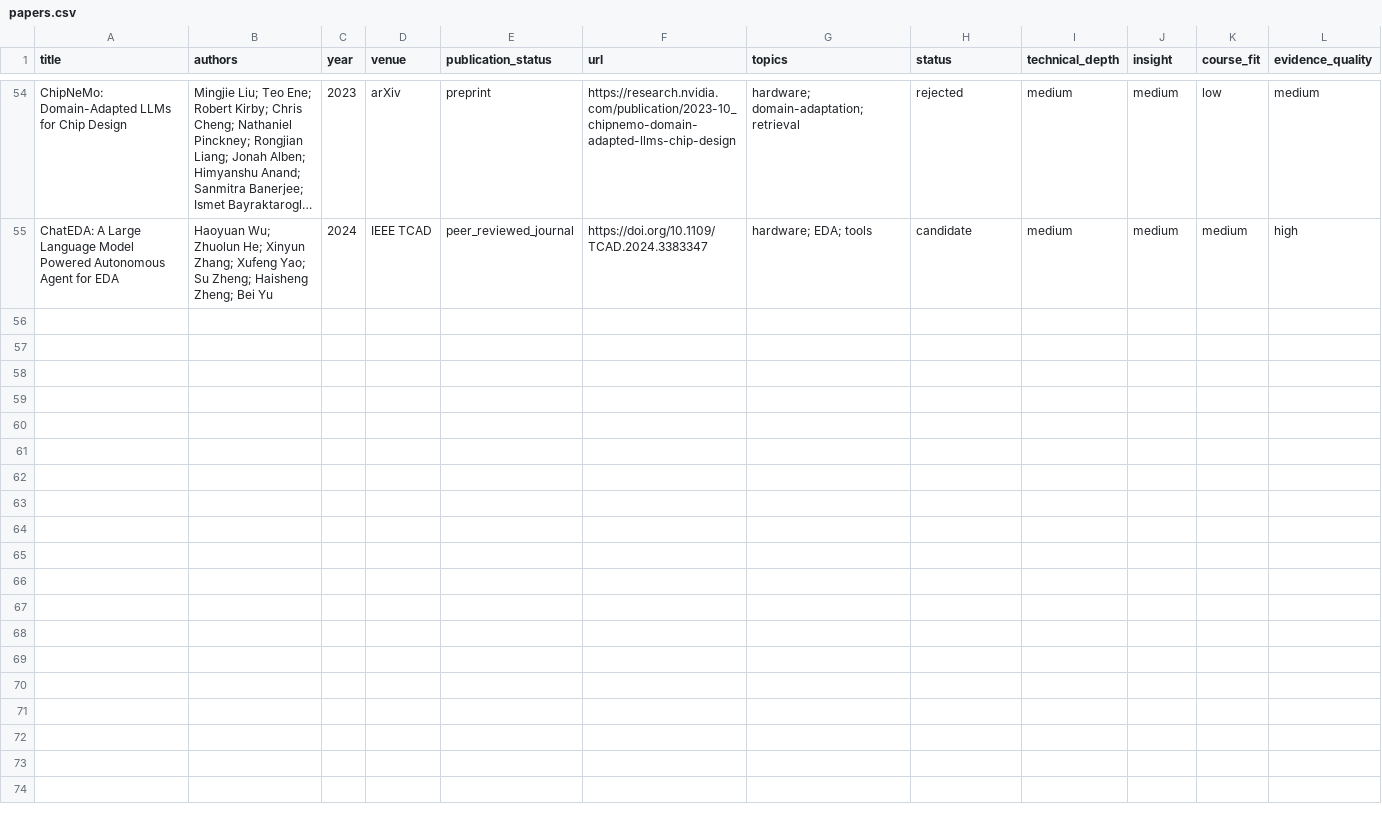
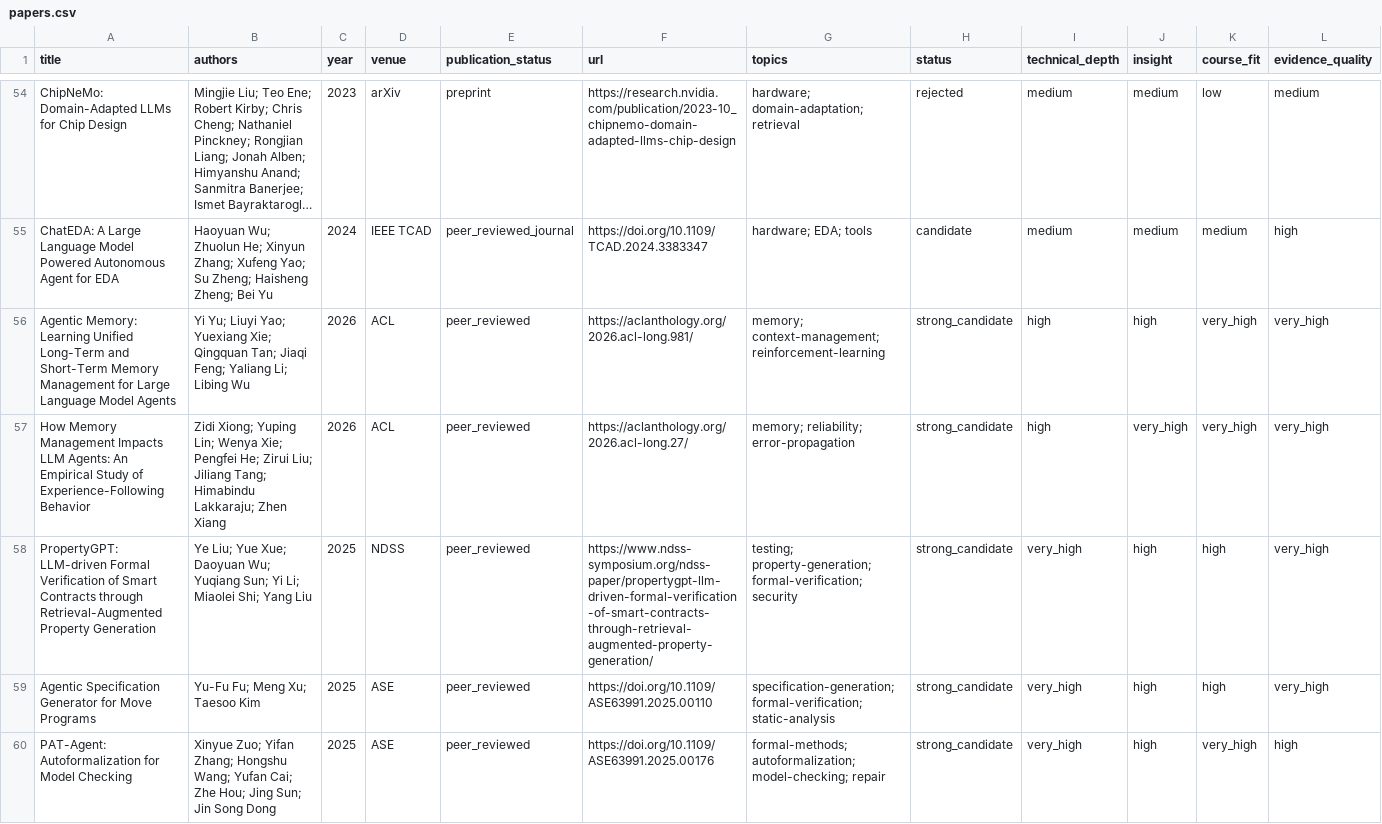
Before and after one commit to thaddywu/CS239, a CSV file: literature/papers.csv, drawn as a sheet; only a part is shown, gaps mark what is left out; long unchanged cells end in …; rows hold the shown columns only; the diff covers the shown part only; the diff names each change by its address in the sheet, - before the commit and + after, or states it on an @@ line.

Commit message:
Audit literature coverage and revise seminar judgments

```diff
--- a/literature/papers.csv
+++ b/literature/papers.csv
+row 56: Agentic Memory: Learning Unified Long-Term and Short-Term Memory Management for Large Language Model Agents | Yi Yu; Liuyi Yao; Yuexiang Xie; Qingquan Tan; Jiaqi Feng; Yaliang Li; Libing Wu | 2026 | ACL | peer_reviewed | https://aclanthology.org/2026.acl-long.981/ | memory; context-management; reinforcement-learning | strong_candidate | high | high | very_high | very_high
+row 57: How Memory Management Impacts LLM Agents: An Empirical Study of Experience-Following Behavior | Zidi Xiong; Yuping Lin; Wenya Xie; Pengfei He; Zirui Liu; Jiliang Tang; Himabindu Lakkaraju; Zhen Xiang | 2026 | ACL | peer_reviewed | https://aclanthology.org/2026.acl-long.27/ | memory; reliability; error-propagation | strong_candidate | high | very_high | very_high | very_high
+row 58: PropertyGPT: LLM-driven Formal Verification of Smart Contracts through Retrieval-Augmented Property Generation | Ye Liu; Yue Xue; Daoyuan Wu; Yuqiang Sun; Yi Li; Miaolei Shi; Yang Liu | 2025 | NDSS | peer_reviewed | https://www.ndss-symposium.org/ndss-paper/propertygpt-llm-driven-formal-verification-of-smart-contracts-through-retrieval-augmented-property-generation/ | testing; property-generation; formal-verification; security | strong_candidate | very_high | high | high | very_high
+row 59: Agentic Specification Generator for Move Programs | Yu-Fu Fu; Meng Xu; Taesoo Kim | 2025 | ASE | peer_reviewed | https://doi.org/10.1109/ASE63991.2025.00110 | specification-generation; formal-verification; static-analysis | strong_candidate | very_high | high | high | very_high
+row 60: PAT-Agent: Autoformalization for Model Checking | Xinyue Zuo; Yifan Zhang; Hongshu Wang; Yufan Cai; Zhe Hou; Jing Sun; Jin Song Dong | 2025 | ASE | peer_reviewed | https://doi.org/10.1109/ASE63991.2025.00176 | formal-methods; autoformalization; model-checking; repair | strong_candidate | very_high | high | very_high | high
```
Also changed, not shown: 5 added rows and 3 edited cells elsewhere in this file, 26 other files.
